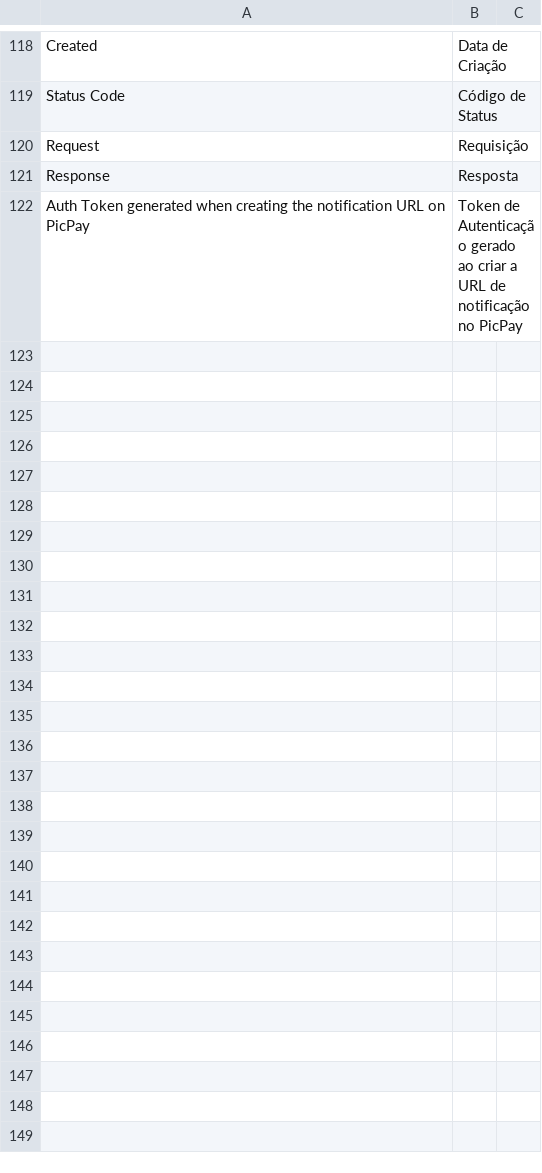
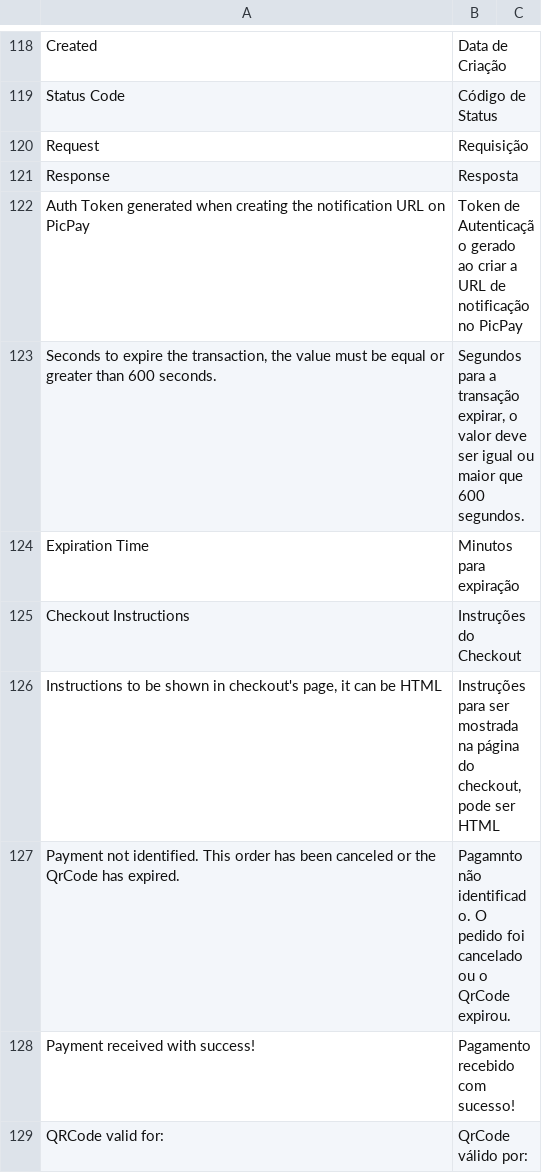
Before and after one commit to bizcommerce/picpay-magento2-ecommerce, a CSV file: i18n/pt_BR.csv, drawn as a sheet; only a part is shown, gaps mark what is left out.

```diff
--- a/i18n/pt_BR.csv
+++ b/i18n/pt_BR.csv
@@ -123 +123,8 @@ Response,Resposta
 "Auth Token generated when creating the notification URL on PicPay","Token de Autenticação gerado ao criar a URL de notificação no PicPay"
+"Seconds to expire the transaction, the value must be equal or greater than 600 seconds.", "Segundos para a transação expirar, o valor deve ser igual ou maior que 600 segundos."
+"Expiration Time","Minutos para expiração"
+"Checkout Instructions","Instruções do Checkout"
+"Instructions to be shown in checkout's page, it can be HTML","Instruções para ser mostrada na página do checkout, pode ser HTML"
+"Payment not identified. This order has been canceled or the QrCode has expired.","Pagamnto não identificado. O pedido foi cancelado ou o QrCode expirou."
+"Payment received with success!", "Pagamento recebido com sucesso!"
+"QRCode valid for: ","QrCode válido por: "
```
Also changed, not shown: i18n/en_US.csv, 29 other files.
